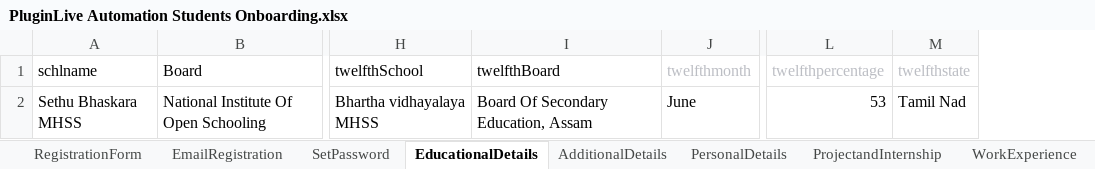
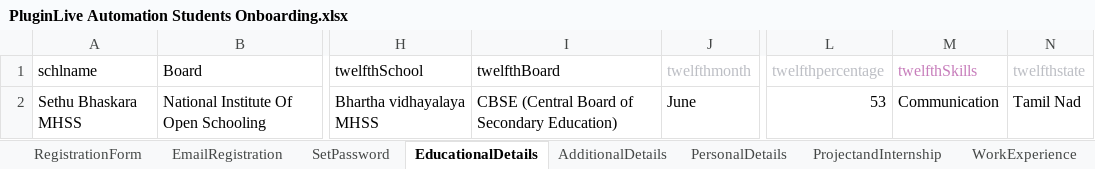
Before and after one commit to priyaicanio/Automation-script-of-PluginLive, an Excel workbook: Excel/PluginLive Automation Students Onboarding.xlsx, sheet EducationalDetails, drawn as a sheet; only a part is shown, gaps mark what is left out; values as stored, in another font and other column widths than the file's, no borders; the diff names each change by its address in the sheet, - before the commit and + after, or states it on an @@ line.

```diff
--- a/Excel/PluginLive Automation Students Onboarding.xlsx (sheet EducationalDetails)
+++ b/Excel/PluginLive Automation Students Onboarding.xlsx (sheet EducationalDetails)
+column M (twelfthSkills), row 2: Communication
-I2 (twelfthBoard): Board Of Secondary Education, Assam
+I2 (twelfthBoard): CBSE (Central Board of Secondary Education)
```
Also changed, not shown: sheet Feedback, sheet RegistrationForm, sheet PersonalDetails, sheet ApplyRole, sheet WorkExperience, sheet ProjectandInternship, Excel/PluginLive Automation Corporate Role Creation.xlsx, 13 other files.
